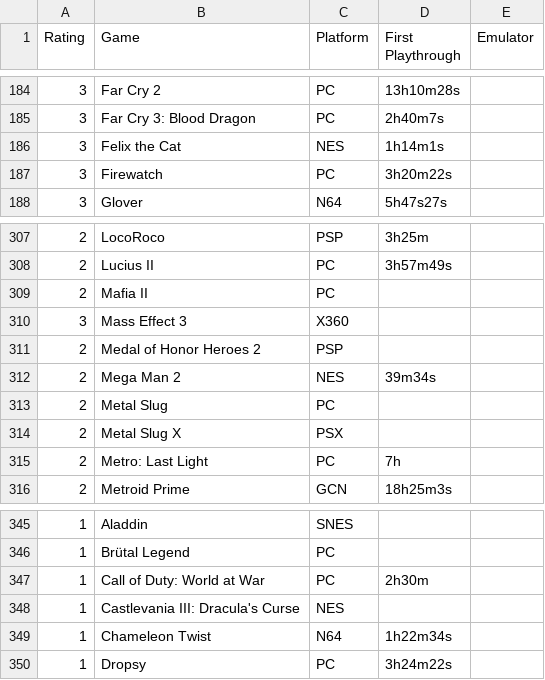
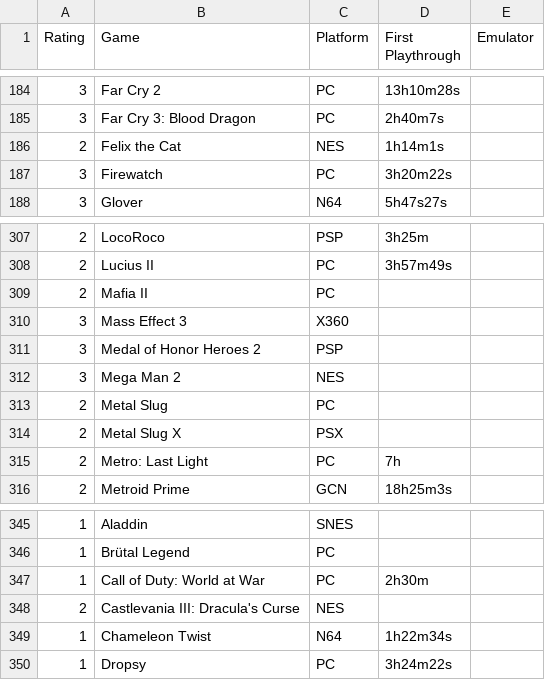
Before and after one commit to m-e-l-b-o/The-List, a CSV file: list.csv, drawn as a sheet; only a part is shown, gaps mark what is left out.

Commit message:
Add files via upload

```diff
--- a/list.csv
+++ b/list.csv
@@ -185,3 +185,3 @@
 3,Far Cry 3: Blood Dragon,PC,2h40m7s
-3,Felix the Cat,NES,1h14m1s
+2,Felix the Cat,NES,1h14m1s
 3,Firewatch,PC,3h20m22s
@@ -310,4 +310,4 @@
 3,Mass Effect 3,X360,
-2,Medal of Honor Heroes 2,PSP,
-2,Mega Man 2,NES,39m34s
+3,Medal of Honor Heroes 2,PSP,
+3,Mega Man 2,NES,
 2,Metal Slug,PC,
@@ -347,3 +347,3 @@
 1,Call of Duty: World at War,PC,2h30m
-1,Castlevania III: Dracula's Curse,NES,
+2,Castlevania III: Dracula's Curse,NES,
 1,Chameleon Twist,N64,1h22m34s
```
